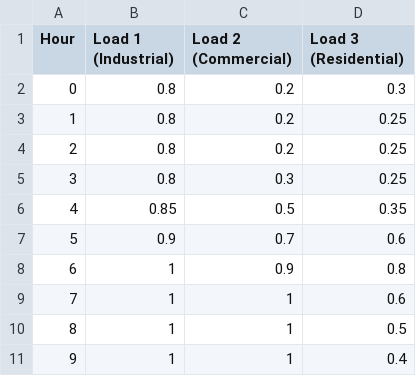
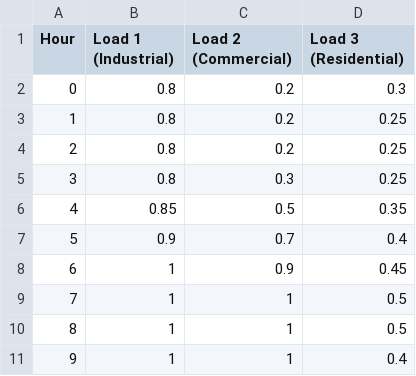
Before and after one commit to mmejalli/ECE1774_Project2, a CSV file: WR_Proj_3_LoadCurves.csv, drawn as a sheet; only a part is shown.

```diff
--- a/WR_Proj_3_LoadCurves.csv
+++ b/WR_Proj_3_LoadCurves.csv
@@ -6,5 +6,5 @@
 4,0.85,0.5,0.35
-5,0.9,0.7,0.6
-6,1,0.9,0.8
-7,1,1,0.6
+5,0.9,0.7,0.4
+6,1,0.9,0.45
+7,1,1,0.5
 8,1,1,0.5
```
Also changed, not shown: 2 other files.
